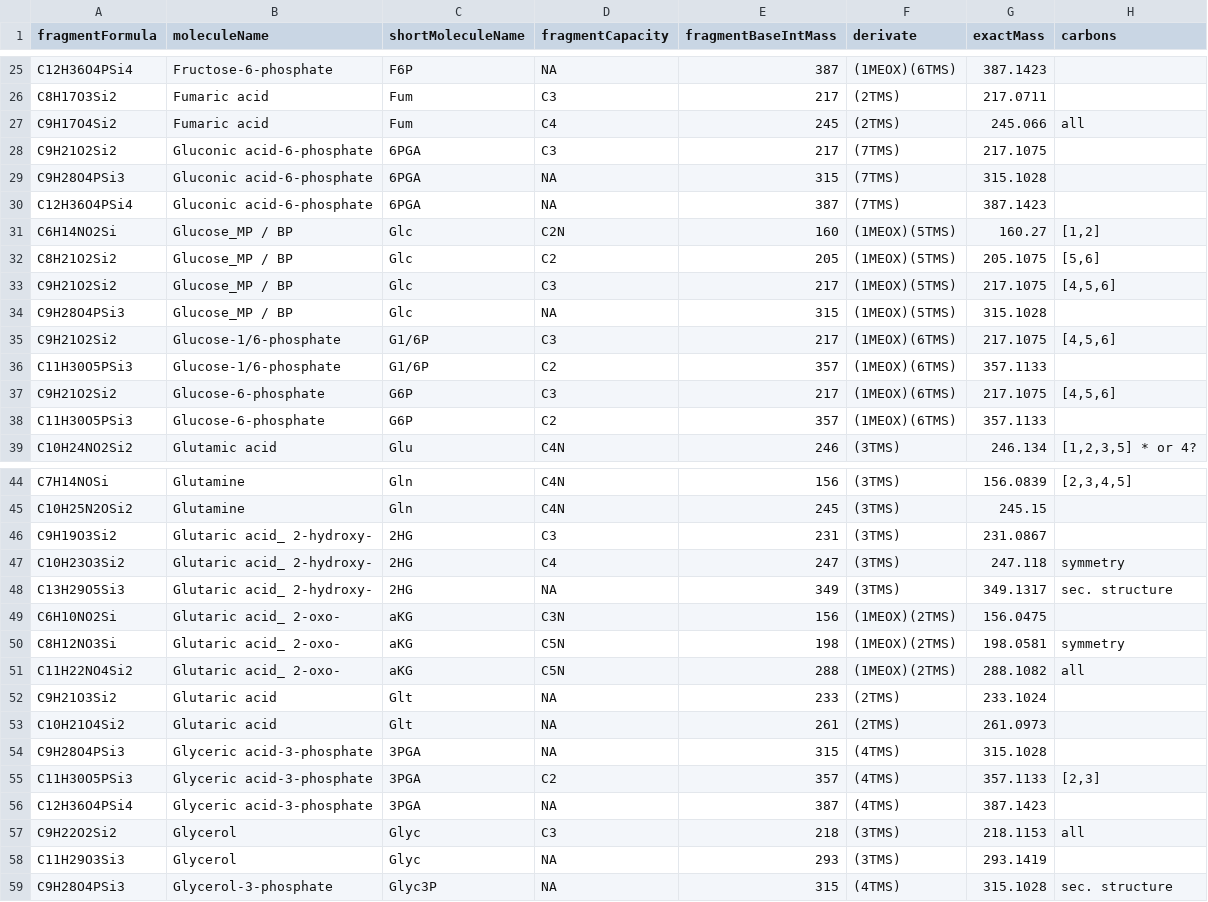
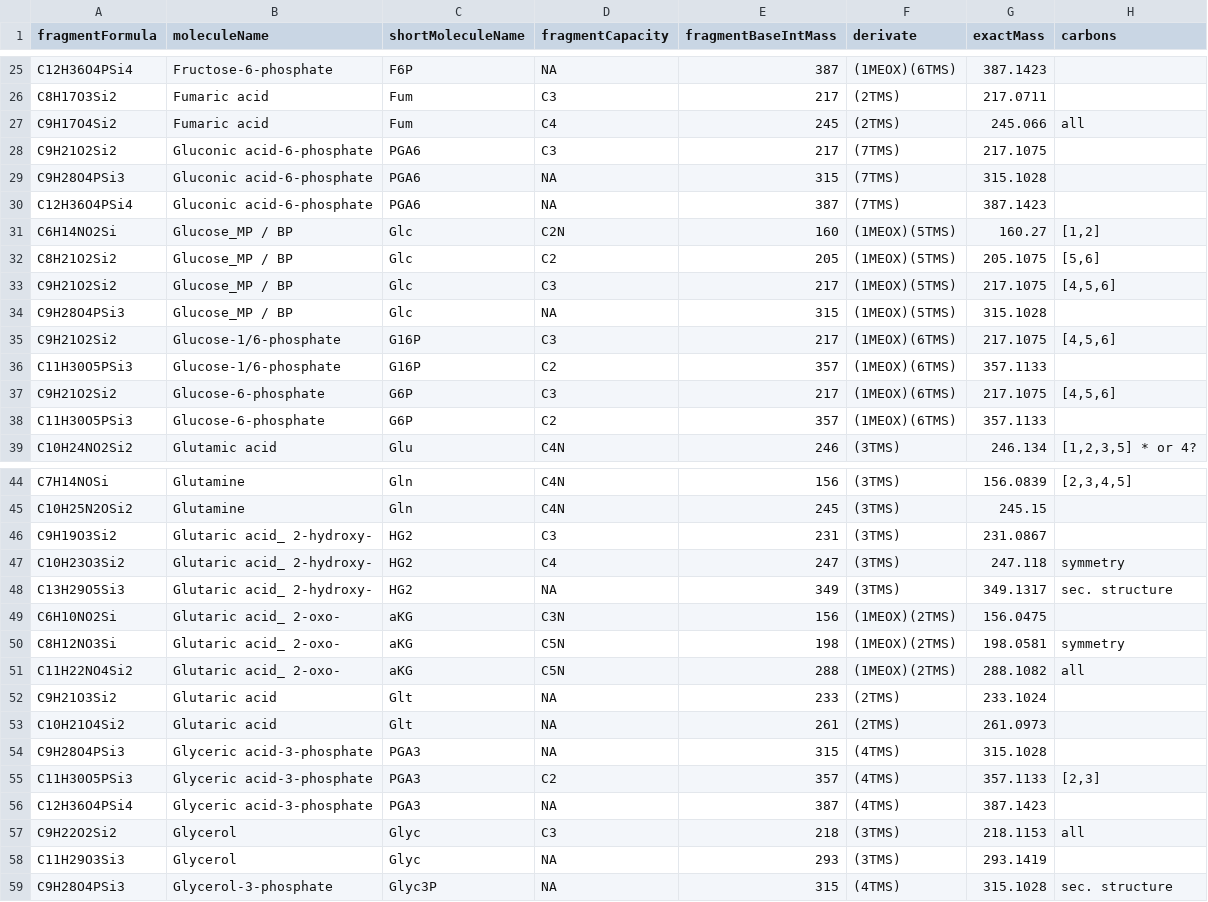
Before and after one commit to susannefuerst/mzmine2, a CSV file: src/main/resources/fragmentsDatabase.csv, drawn as a sheet; only a part is shown, gaps mark what is left out.

Commit message:
fixed short names

```diff
--- a/src/main/resources/fragmentsDatabase.csv
+++ b/src/main/resources/fragmentsDatabase.csv
@@ -27,5 +27,5 @@ C8H17O3Si2,Fumaric acid,Fum,C3,217,(2TMS),217.0711,
 C9H17O4Si2,Fumaric acid,Fum,C4,245,(2TMS),245.066,all
-C9H21O2Si2,Gluconic acid-6-phosphate,6PGA,C3,217,(7TMS),217.1075,
-C9H28O4PSi3,Gluconic acid-6-phosphate,6PGA,NA,315,(7TMS),315.1028,
-C12H36O4PSi4,Gluconic acid-6-phosphate,6PGA,NA,387,(7TMS),387.1423,
+C9H21O2Si2,Gluconic acid-6-phosphate,PGA6,C3,217,(7TMS),217.1075,
+C9H28O4PSi3,Gluconic acid-6-phosphate,PGA6,NA,315,(7TMS),315.1028,
+C12H36O4PSi4,Gluconic acid-6-phosphate,PGA6,NA,387,(7TMS),387.1423,
 C6H14NO2Si,Glucose_MP / BP,Glc,C2N,160,(1MEOX)(5TMS),160.27,"[1,2]"
@@ -34,4 +34,4 @@ C9H21O2Si2,Glucose_MP / BP,Glc,C3,217,(1MEOX)(5TMS),217.1075,"[4,5,6]"
 C9H28O4PSi3,Glucose_MP / BP,Glc,NA,315,(1MEOX)(5TMS),315.1028,
-C9H21O2Si2,Glucose-1/6-phosphate,G1/6P,C3,217,(1MEOX)(6TMS),217.1075,"[4,5,6]"
-C11H30O5PSi3,Glucose-1/6-phosphate,G1/6P,C2,357,(1MEOX)(6TMS),357.1133,
+C9H21O2Si2,Glucose-1/6-phosphate,G16P,C3,217,(1MEOX)(6TMS),217.1075,"[4,5,6]"
+C11H30O5PSi3,Glucose-1/6-phosphate,G16P,C2,357,(1MEOX)(6TMS),357.1133,
 C9H21O2Si2,Glucose-6-phosphate,G6P,C3,217,(1MEOX)(6TMS),217.1075,"[4,5,6]"
@@ -45,5 +45,5 @@ C7H14NOSi,Glutamine,Gln,C4N,156,(3TMS),156.0839,"[2,3,4,5]"
 C10H25N2OSi2,Glutamine,Gln,C4N,245,(3TMS),245.15,
-C9H19O3Si2,Glutaric acid_ 2-hydroxy-,2HG,C3,231,(3TMS),231.0867,
-C10H23O3Si2,Glutaric acid_ 2-hydroxy-,2HG,C4,247,(3TMS),247.118,symmetry
-C13H29O5Si3,Glutaric acid_ 2-hydroxy-,2HG,NA,349,(3TMS),349.1317,sec. structure
+C9H19O3Si2,Glutaric acid_ 2-hydroxy-,HG2,C3,231,(3TMS),231.0867,
+C10H23O3Si2,Glutaric acid_ 2-hydroxy-,HG2,C4,247,(3TMS),247.118,symmetry
+C13H29O5Si3,Glutaric acid_ 2-hydroxy-,HG2,NA,349,(3TMS),349.1317,sec. structure
 C6H10NO2Si,Glutaric acid_ 2-oxo-,aKG,C3N,156,(1MEOX)(2TMS),156.0475,
@@ -53,5 +53,5 @@ C9H21O3Si2,Glutaric acid,Glt,NA,233,(2TMS),233.1024,
 C10H21O4Si2,Glutaric acid,Glt,NA,261,(2TMS),261.0973,
-C9H28O4PSi3,Glyceric acid-3-phosphate,3PGA,NA,315,(4TMS),315.1028,
-C11H30O5PSi3,Glyceric acid-3-phosphate,3PGA,C2,357,(4TMS),357.1133,"[2,3]"
-C12H36O4PSi4,Glyceric acid-3-phosphate,3PGA,NA,387,(4TMS),387.1423,
+C9H28O4PSi3,Glyceric acid-3-phosphate,PGA3,NA,315,(4TMS),315.1028,
+C11H30O5PSi3,Glyceric acid-3-phosphate,PGA3,C2,357,(4TMS),357.1133,"[2,3]"
+C12H36O4PSi4,Glyceric acid-3-phosphate,PGA3,NA,387,(4TMS),387.1423,
 C9H22O2Si2,Glycerol,Glyc,C3,218,(3TMS),218.1153,all
```
